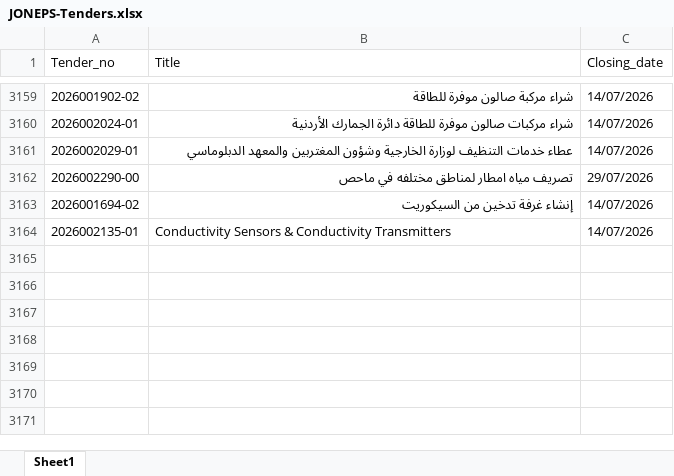
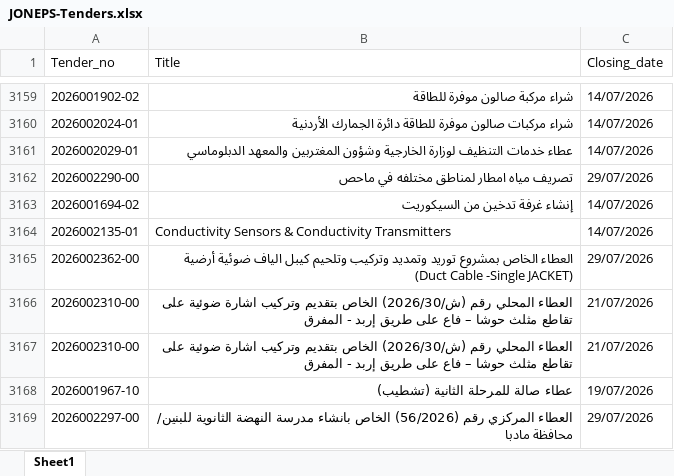
Before and after one commit to AliSaleh-analyst/JONEPS-Web-Scraping, an Excel workbook: JONEPS-Tenders.xlsx, sheet Sheet1, drawn as a sheet; only a part is shown, gaps mark what is left out; values as stored, in another font and other column widths than the file's, no borders; the diff covers the shown part only; the diff names each change by its address in the sheet, - before the commit and + after, or states it on an @@ line.

```diff
--- a/JONEPS-Tenders.xlsx (sheet Sheet1)
+++ b/JONEPS-Tenders.xlsx (sheet Sheet1)
+row 3165: 2026002362-00 | العطاء الخاص بمشروع توريد وتمديد وتركيب وتلحيم كيبل الياف ضوئية أرضية (Duct Cable -Single JACKET) | 29/07/2026
+row 3166: 2026002310-00 | العطاء المحلي رقم (ش/2026/30) الخاص بتقديم وتركيب اشارة ضوئية على تقاطع مثلث حوشا – فاع على طريق إربد - المفرق | 21/07/2026
+row 3167: 2026002310-00 | العطاء المحلي رقم (ش/2026/30) الخاص بتقديم وتركيب اشارة ضوئية على تقاطع مثلث حوشا – فاع على طريق إربد - المفرق | 21/07/2026
+row 3168: 2026001967-10 | عطاء صالة للمرحلة الثانية (تشطيب) | 19/07/2026
+row 3169: 2026002297-00 | العطاء المركزي رقم (56/2026) الخاص بانشاء مدرسة النهضة الثانوية للبنين/ محافظة مادبا | 29/07/2026
```
Also changed, not shown: 23 added rows elsewhere in this sheet.
